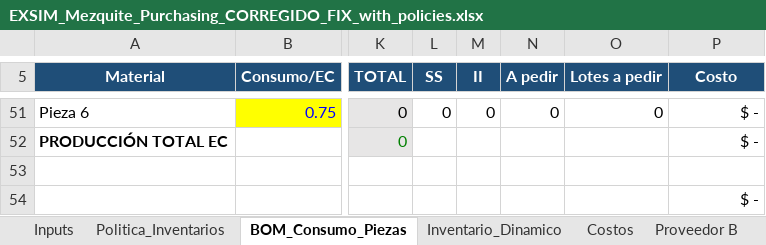
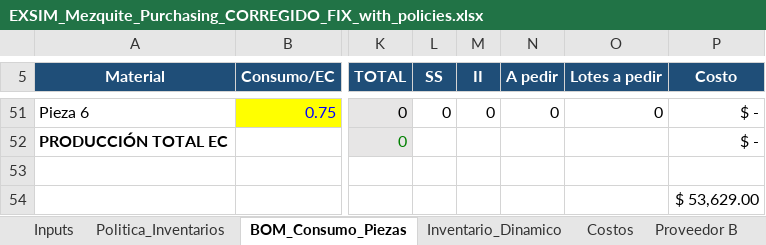
Before and after one commit to albertoquiroga-ctrl/BusinessSim, an Excel workbook: Procurement/EXSIM_Mezquite_Purchasing_CORREGIDO_FIX_with_policies.xlsx, sheet BOM_Consumo_Piezas, drawn as a sheet; only a part is shown, gaps mark what is left out; values as stored, in another font and other column widths than the file's, no borders; the diff covers the shown part only; the diff names each change by its address in the sheet, - before the commit and + after, or states it on an @@ line.

```diff
--- a/Procurement/EXSIM_Mezquite_Purchasing_CORREGIDO_FIX_with_policies.xlsx (sheet BOM_Consumo_Piezas)
+++ b/Procurement/EXSIM_Mezquite_Purchasing_CORREGIDO_FIX_with_policies.xlsx (sheet BOM_Consumo_Piezas)
-P54 (Costo): $ -
+P54 (Costo): $ 53,629.00
```
Also changed, not shown: 14 added rows and 14 removed rows elsewhere in this sheet, sheet Inventario_Dinamico, sheet Inputs, sheet Proveedor B, sheet Costos, sheet Politica_Inventarios, Marketing/ForecastOutput.xlsx, 1 other file.
